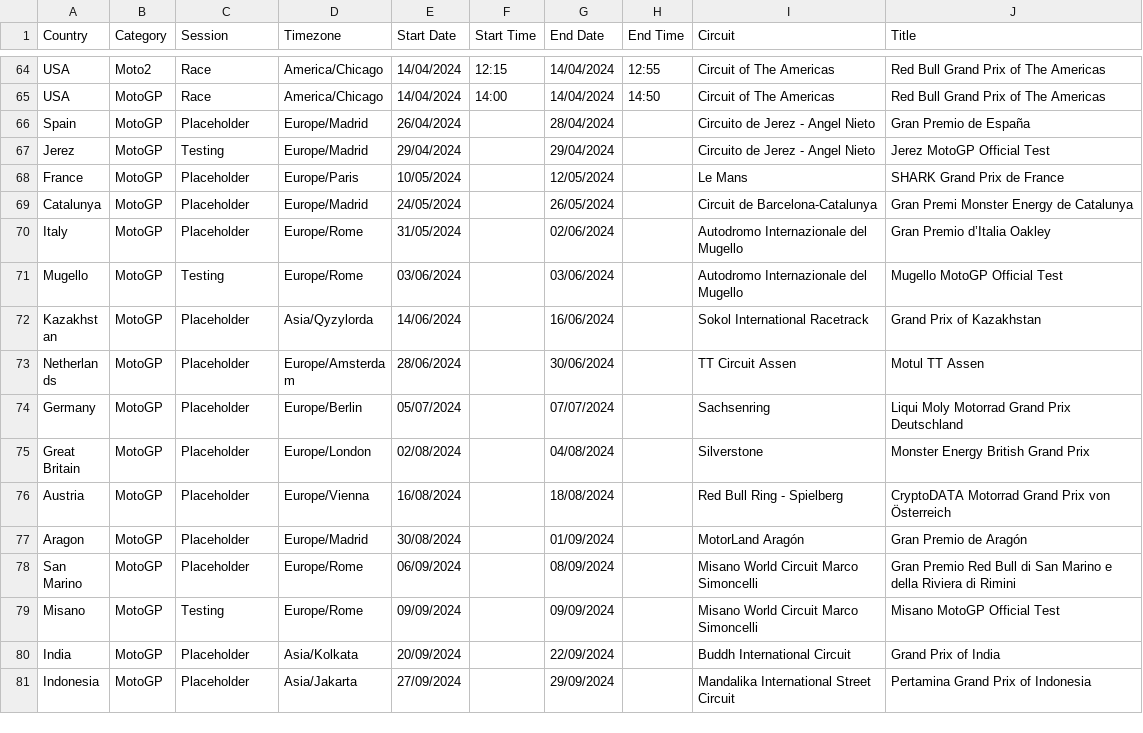
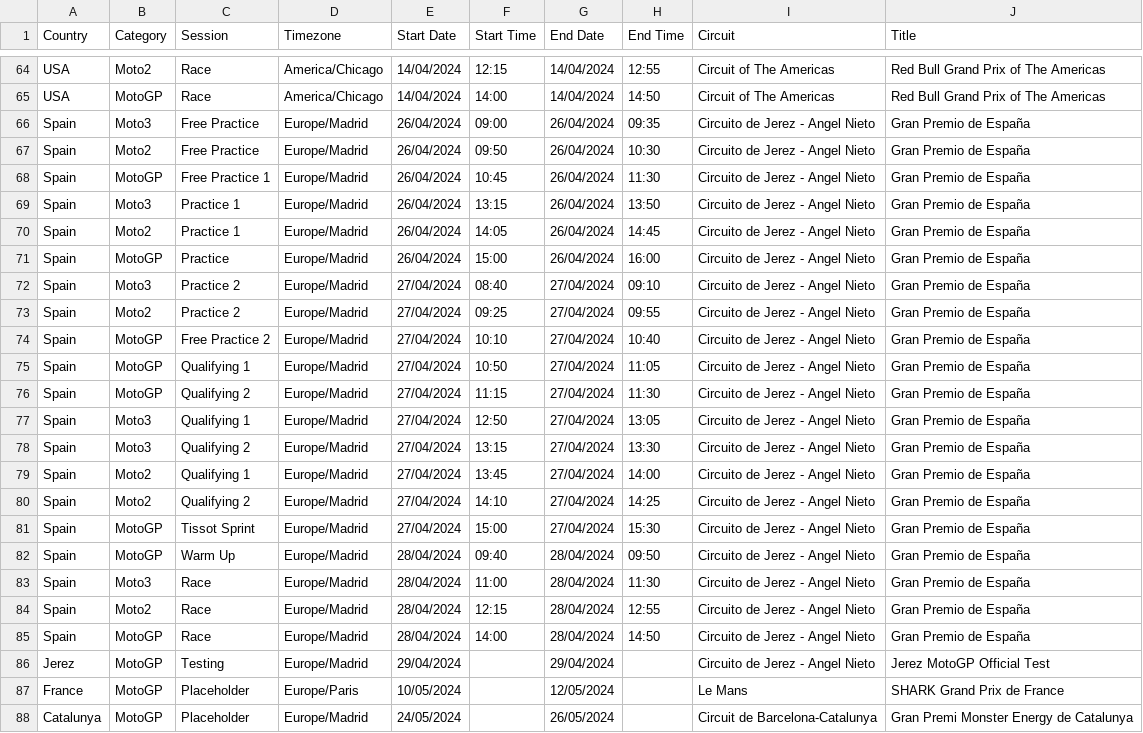
Before and after one commit to robinvenables/calendars, a CSV file: motogp/MotoGP/Calendar-Timetable.csv, drawn as a sheet; only a part is shown, gaps mark what is left out; the shorter side is filled out with more unchanged rows.

Commit message:
Add Spain session details

```diff
--- a/motogp/MotoGP/Calendar-Timetable.csv
+++ b/motogp/MotoGP/Calendar-Timetable.csv
@@ -65,3 +65,22 @@ USA,Moto2,Race,America/Chicago,14/04/2024,12:15,14/04/2024,12:55,Circuit of The
 USA,MotoGP,Race,America/Chicago,14/04/2024,14:00,14/04/2024,14:50,Circuit of The Americas,Red Bull Grand Prix of The Americas
-Spain,MotoGP,Placeholder,Europe/Madrid,26/04/2024,,28/04/2024,,Circuito de Jerez - Angel Nieto,Gran Premio de España
+Spain,Moto3,Free Practice,Europe/Madrid,26/04/2024,09:00,26/04/2024,09:35,Circuito de Jerez - Angel Nieto,Gran Premio de España
+Spain,Moto2,Free Practice,Europe/Madrid,26/04/2024,09:50,26/04/2024,10:30,Circuito de Jerez - Angel Nieto,Gran Premio de España
+Spain,MotoGP,Free Practice 1,Europe/Madrid,26/04/2024,10:45,26/04/2024,11:30,Circuito de Jerez - Angel Nieto,Gran Premio de España
+Spain,Moto3,Practice 1,Europe/Madrid,26/04/2024,13:15,26/04/2024,13:50,Circuito de Jerez - Angel Nieto,Gran Premio de España
+Spain,Moto2,Practice 1,Europe/Madrid,26/04/2024,14:05,26/04/2024,14:45,Circuito de Jerez - Angel Nieto,Gran Premio de España
+Spain,MotoGP,Practice,Europe/Madrid,26/04/2024,15:00,26/04/2024,16:00,Circuito de Jerez - Angel Nieto,Gran Premio de España
+Spain,Moto3,Practice 2,Europe/Madrid,27/04/2024,08:40,27/04/2024,09:10,Circuito de Jerez - Angel Nieto,Gran Premio de España
+Spain,Moto2,Practice 2,Europe/Madrid,27/04/2024,09:25,27/04/2024,09:55,Circuito de Jerez - Angel Nieto,Gran Premio de España
+Spain,MotoGP,Free Practice 2,Europe/Madrid,27/04/2024,10:10,27/04/2024,10:40,Circuito de Jerez - Angel Nieto,Gran Premio de España
+Spain,MotoGP,Qualifying 1,Europe/Madrid,27/04/2024,10:50,27/04/2024,11:05,Circuito de Jerez - Angel Nieto,Gran Premio de España
+Spain,MotoGP,Qualifying 2,Europe/Madrid,27/04/2024,11:15,27/04/2024,11:30,Circuito de Jerez - Angel Nieto,Gran Premio de España
+Spain,Moto3,Qualifying 1,Europe/Madrid,27/04/2024,12:50,27/04/2024,13:05,Circuito de Jerez - Angel Nieto,Gran Premio de España
+Spain,Moto3,Qualifying 2,Europe/Madrid,27/04/2024,13:15,27/04/2024,13:30,Circuito de Jerez - Angel Nieto,Gran Premio de España
+Spain,Moto2,Qualifying 1,Europe/Madrid,27/04/2024,13:45,27/04/2024,14:00,Circuito de Jerez - Angel Nieto,Gran Premio de España
+Spain,Moto2,Qualifying 2,Europe/Madrid,27/04/2024,14:10,27/04/2024,14:25,Circuito de Jerez - Angel Nieto,Gran Premio de España
+Spain,MotoGP,Tissot Sprint,Europe/Madrid,27/04/2024,15:00,27/04/2024,15:30,Circuito de Jerez - Angel Nieto,Gran Premio de España
+Spain,MotoGP,Warm Up,Europe/Madrid,28/04/2024,09:40,28/04/2024,09:50,Circuito de Jerez - Angel Nieto,Gran Premio de España
+Spain,Moto3,Race,Europe/Madrid,28/04/2024,11:00,28/04/2024,11:30,Circuito de Jerez - Angel Nieto,Gran Premio de España
+Spain,Moto2,Race,Europe/Madrid,28/04/2024,12:15,28/04/2024,12:55,Circuito de Jerez - Angel Nieto,Gran Premio de España
+Spain,MotoGP,Race,Europe/Madrid,28/04/2024,14:00,28/04/2024,14:50,Circuito de Jerez - Angel Nieto,Gran Premio de España
 Jerez,MotoGP,Testing,Europe/Madrid,29/04/2024,,29/04/2024,,Circuito de Jerez - Angel Nieto,Jerez MotoGP Official Test
```
Also changed, not shown: 1 other file.
